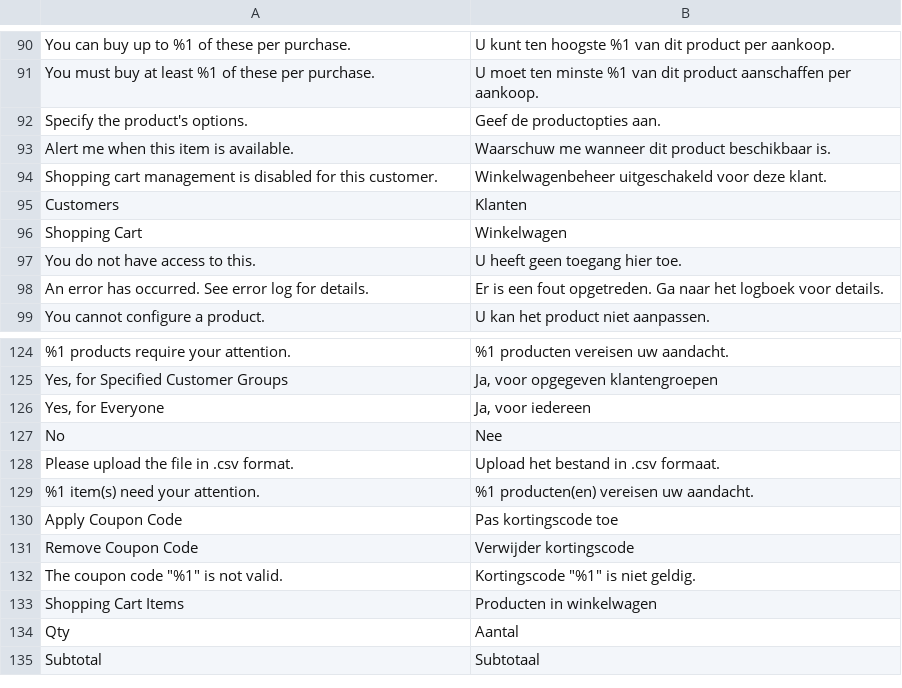
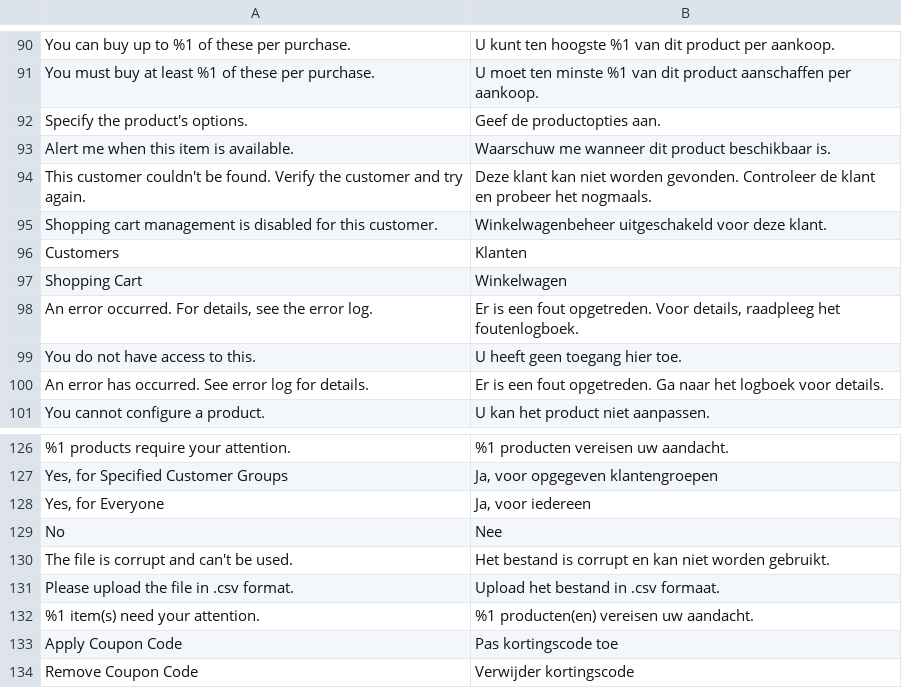
Before and after one commit to magento-l10n/language-nl_NL, a CSV file: nl_NL.csv, drawn as a sheet; only a part is shown, gaps mark what is left out; the shorter side is filled out with more unchanged rows; the diff names each change by its address in the sheet, - before the commit and + after, or states it on an @@ line.

Commit message:
Updating translations from Crowdin.

```diff
--- a/nl_NL.csv
+++ b/nl_NL.csv
+row 94: This customer couldn't be found. Verify the customer and try again. | Deze klant kan niet worden gevonden. Controleer de klant en probeer het nogmaals.
+row 98: An error occurred. For details, see the error log. | Er is een fout opgetreden. Voor details, raadpleeg het foutenlogboek.
+row 130: The file is corrupt and can't be used. | Het bestand is corrupt en kan niet worden gebruikt.
```
Also changed, not shown: 1 other file.
